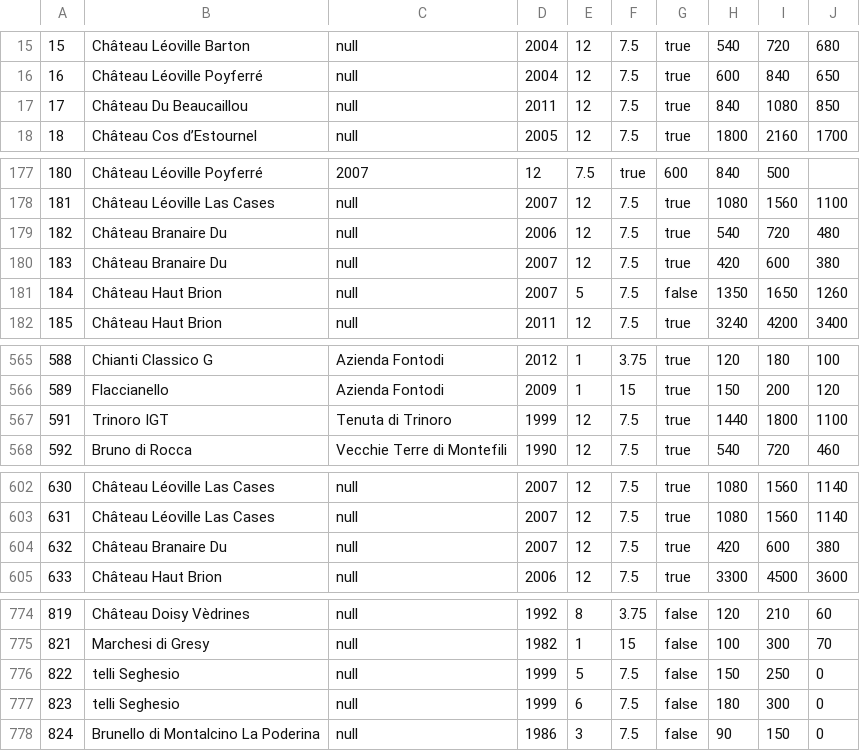
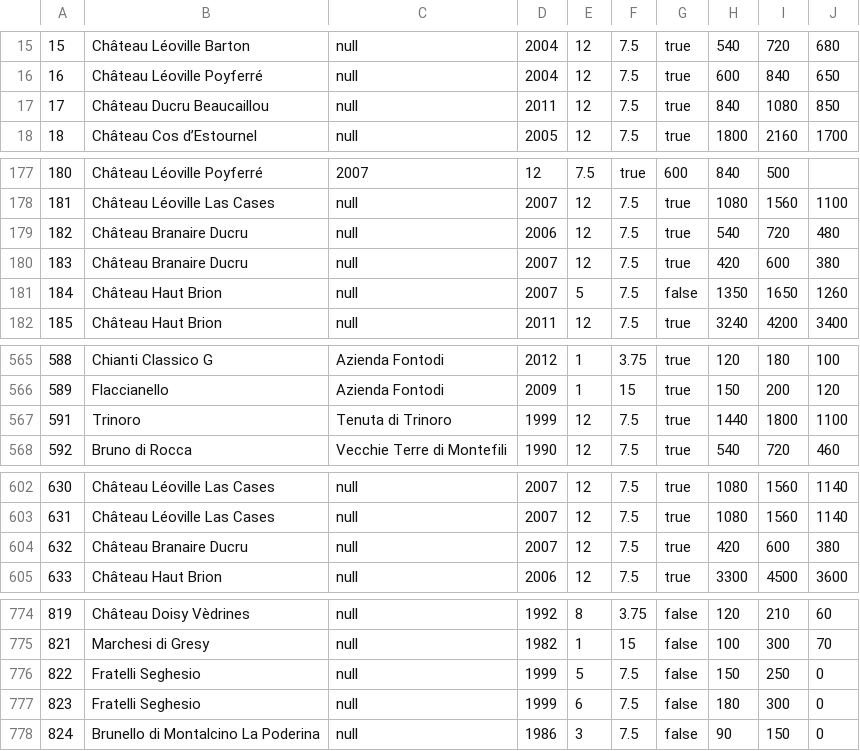
Before and after one commit to marcopersi/winefeed, a CSV file: VinoImporter/validatedOutput/output_WermuthSA_10092016.csv, drawn as a sheet; only a part is shown, gaps mark what is left out; the diff covers the shown part only.

```diff
--- a/VinoImporter/validatedOutput/output_WermuthSA_10092016.csv
+++ b/VinoImporter/validatedOutput/output_WermuthSA_10092016.csv
@@ -16,3 +16,3 @@
 16;Château Léoville Poyferré;null;2004;12;7.5;true;600;840;650
-17;Château Du Beaucaillou;null;2011;12;7.5;true;840;1080;850
+17;Château Ducru Beaucaillou;null;2011;12;7.5;true;840;1080;850
 18;Château Cos d’Estournel;null;2005;12;7.5;true;1800;2160;1700
@@ -178,4 +178,4 @@
 181;Château Léoville Las Cases;null;2007;12;7.5;true;1080;1560;1100
-182;Château Branaire Du;null;2006;12;7.5;true;540;720;480
-183;Château Branaire Du;null;2007;12;7.5;true;420;600;380
+182;Château Branaire Ducru;null;2006;12;7.5;true;540;720;480
+183;Château Branaire Ducru;null;2007;12;7.5;true;420;600;380
 184;Château Haut Brion;null;2007;5;7.5;false;1350;1650;1260
@@ -566,3 +566,3 @@
 589;Flaccianello;Azienda Fontodi;2009;1;15;true;150;200;120
-591;Trinoro IGT;Tenuta di Trinoro;1999;12;7.5;true;1440;1800;1100
+591;Trinoro;Tenuta di Trinoro;1999;12;7.5;true;1440;1800;1100
 592;Bruno di Rocca;Vecchie Terre di Montefili;1990;12;7.5;true;540;720;460
@@ -603,3 +603,3 @@
 631;Château Léoville Las Cases;null;2007;12;7.5;true;1080;1560;1140
-632;Château Branaire Du;null;2007;12;7.5;true;420;600;380
+632;Château Branaire Ducru;null;2007;12;7.5;true;420;600;380
 633;Château Haut Brion;null;2006;12;7.5;true;3300;4500;3600
@@ -775,4 +775,4 @@
 821;Marchesi di Gresy;null;1982;1;15;false;100;300;70
-822;telli Seghesio;null;1999;5;7.5;false;150;250;0
-823;telli Seghesio;null;1999;6;7.5;false;180;300;0
+822;Fratelli Seghesio;null;1999;5;7.5;false;150;250;0
+823;Fratelli Seghesio;null;1999;6;7.5;false;180;300;0
 824;Brunello di Montalcino La Poderina;null;1986;3;7.5;false;90;150;0
```
Also changed, not shown: 20 edited cells elsewhere in this file, VinoImporter/validatedOutput/output_WermuthSA_12032016.csv, VinoImporter/validatedOutput/output_WermuthSA_14032015.csv, 3 other files.
